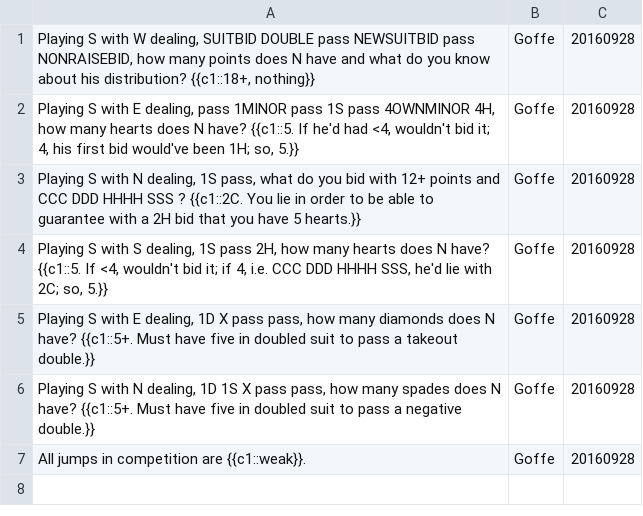
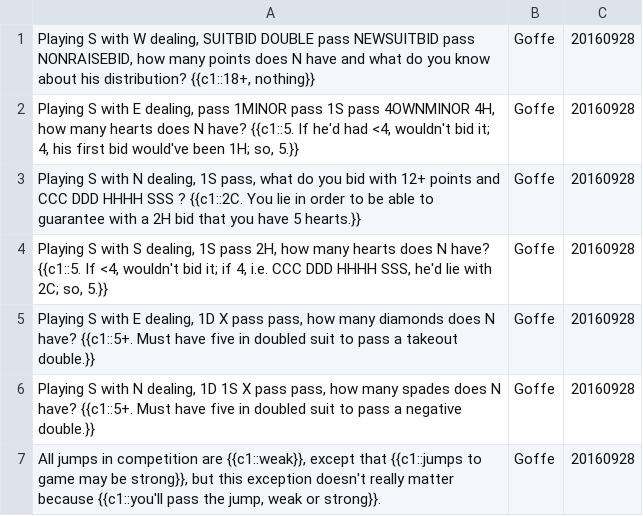
Before and after one commit to timheilman/bridge, a TSV file: 20160928_Goffe_postmortem_flashcards.tsv, drawn as a sheet.

Commit message:
Updating card w/exception.

```diff
--- a/20160928_Goffe_postmortem_flashcards.tsv
+++ b/20160928_Goffe_postmortem_flashcards.tsv
@@ -6,2 +6,2 @@ Playing S with E dealing, 1D X pass pass, how many diamonds does N have? {{c1::5
 Playing S with N dealing, 1D 1S X pass pass, how many spades does N have? {{c1::5+.  Must have five in doubled suit to pass a negative double.}}	Goffe	20160928	
-All jumps in competition are {{c1::weak}}.	Goffe	20160928	
+All jumps in competition are {{c1::weak}}, except that {{c1::jumps to game may be strong}}, but this exception doesn't really matter because {{c1::you'll pass the jump, weak or strong}}.	Goffe	20160928	
```
